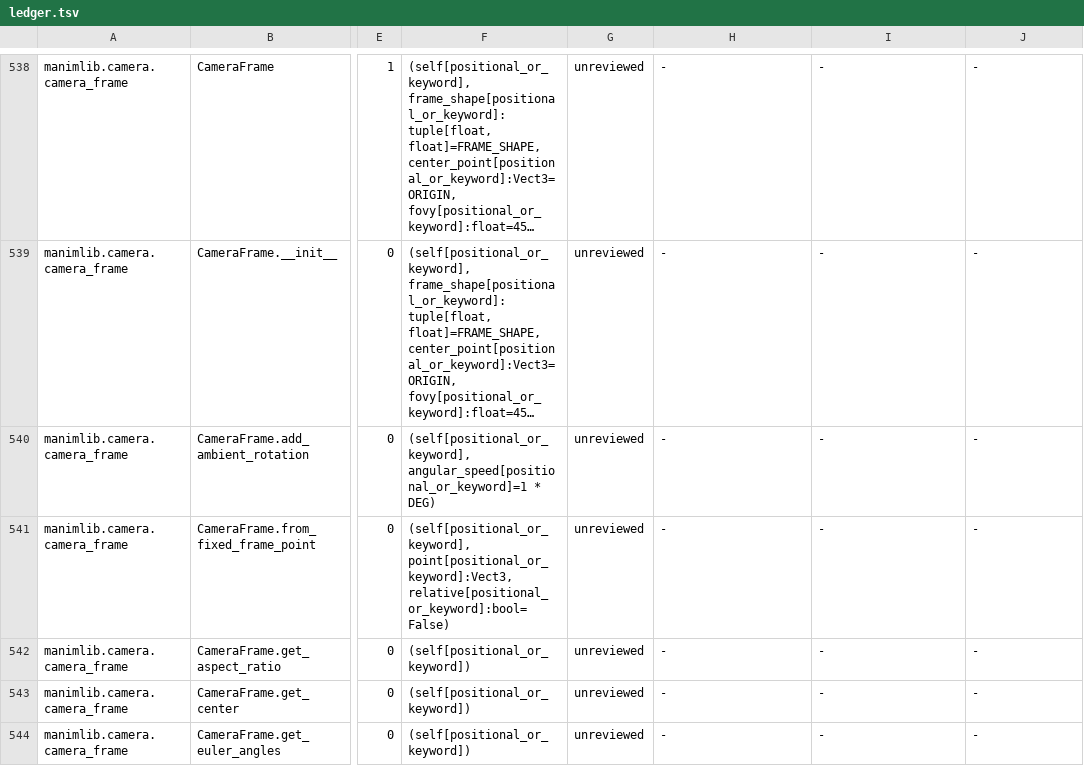
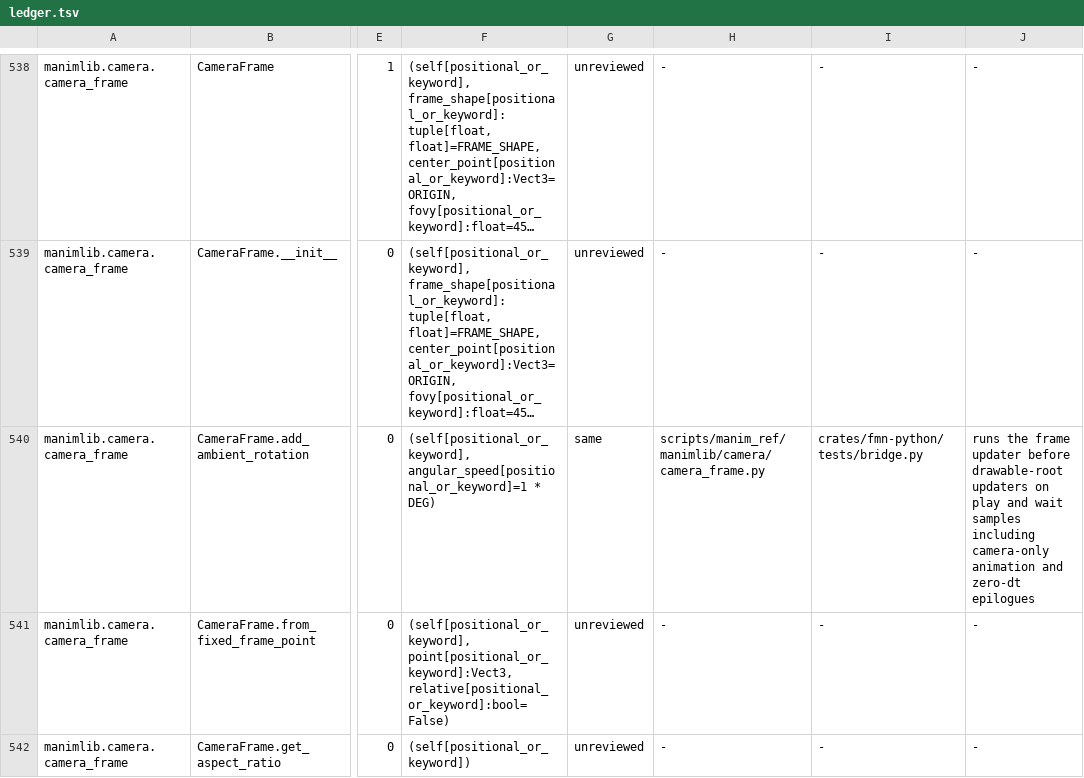
Before and after one commit to Dicklesworthstone/franken_manim, a TSV file: docs/api/ledger.tsv, drawn as a sheet; only a part is shown, gaps mark what is left out; the shorter side is filled out with more unchanged rows; long unchanged cells end in …; the diff names each change by its address in the sheet, - before the commit and + after, or states it on an @@ line.

Commit message:
docs(api): mark CameraFrame.add_ambient_rotation same after updater-order proof
The fm-d72l portal now runs the camera-frame updater before drawable
roots on play, wait, camera-only animation, and the zero-dt epilogue.
Promote the previously unreviewed ledger row and ratchet the overlay
digest 6692bd94… → ba788581….

Reviewed count 277 → 278 of 2483. No product-API change beyond the
already-landed implementation.

```diff
--- a/docs/api/ledger.tsv
+++ b/docs/api/ledger.tsv
-G540: unreviewed
+G540: same
-H540: -
+H540: scripts/manim_ref/manimlib/camera/camera_frame.py
-I540: -
+I540: crates/fmn-python/tests/bridge.py
-J540: -
+J540: runs the frame updater before drawable-root updaters on play and wait samples including camera-only animation and zero-dt epilogues
```
Also changed, not shown: API_OVERLAY.tsv, 2 other files.
